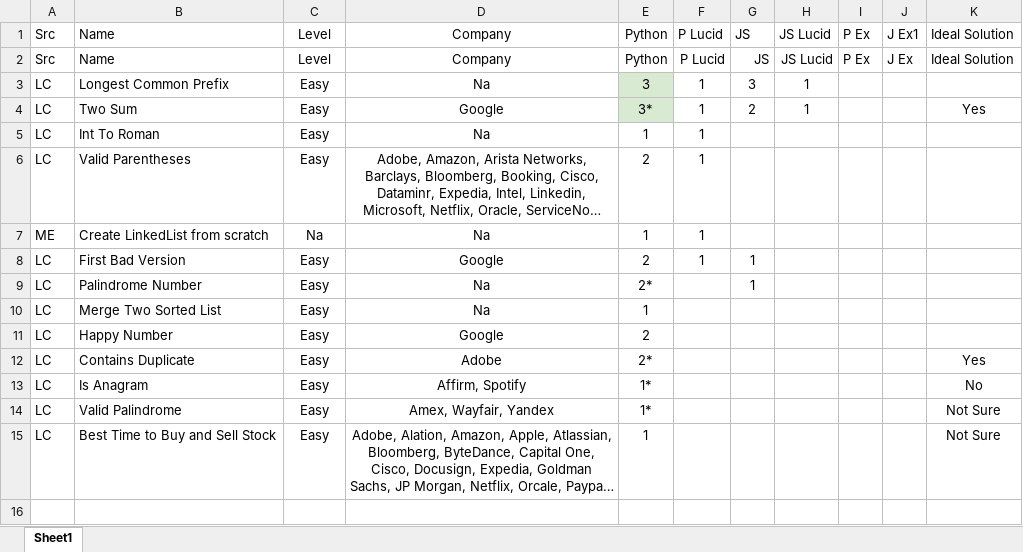
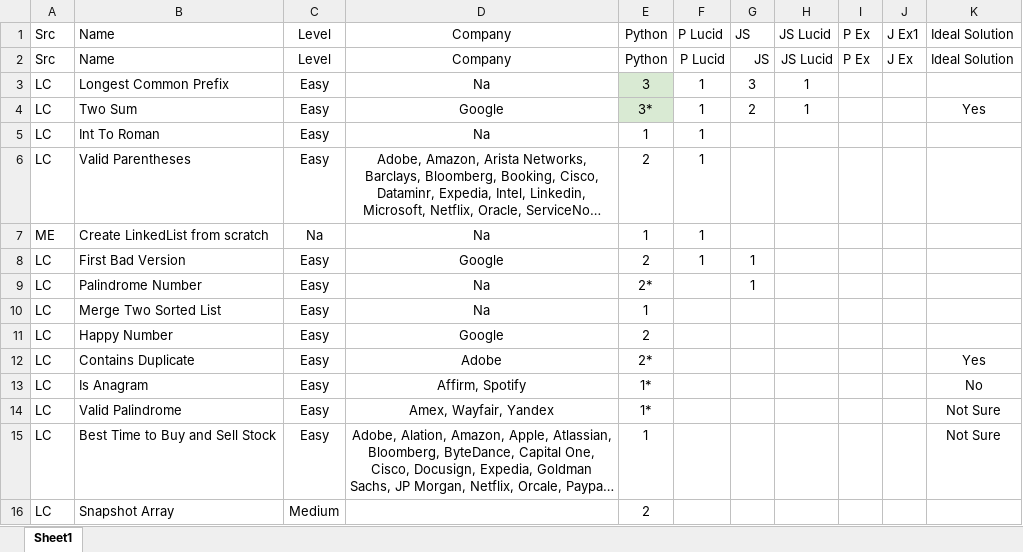
Before and after one commit to samwpr/Leetcode, an Excel workbook: Leetcode Tracker.xlsx, sheet Sheet1, drawn as a sheet; long unchanged cells end in …; values as stored, in another font and other column widths than the file's, no borders; table styles not drawn; the diff names each change by its address in the sheet, - before the commit and + after, or states it on an @@ line.

Commit message:
reattempt: Snapshot Array

```diff
--- a/Leetcode Tracker.xlsx (sheet Sheet1)
+++ b/Leetcode Tracker.xlsx (sheet Sheet1)
+row 16: LC | Snapshot Array | Medium |  | 2
```
Also changed, not shown: 1 other file.
